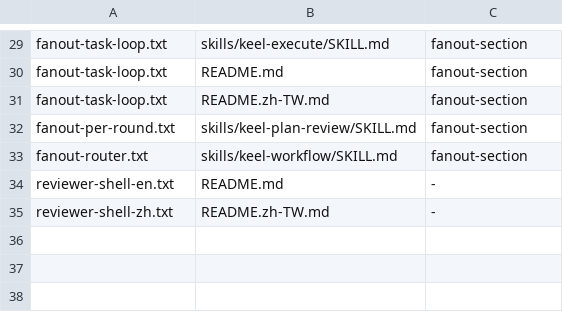
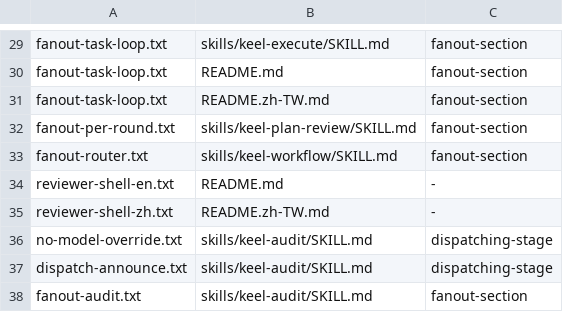
Before and after one commit to AWenSu/keel, a TSV file: rules/manifest.tsv, drawn as a sheet; only a part is shown, gaps mark what is left out; the diff names each change by its address in the sheet, - before the commit and + after, or states it on an @@ line.

```diff
--- a/rules/manifest.tsv
+++ b/rules/manifest.tsv
+row 36: no-model-override.txt | skills/keel-audit/SKILL.md | dispatching-stage
+row 37: dispatch-announce.txt | skills/keel-audit/SKILL.md | dispatching-stage
+row 38: fanout-audit.txt | skills/keel-audit/SKILL.md | fanout-section
```
Also changed, not shown: tables/agents.tsv, 34 other files.
